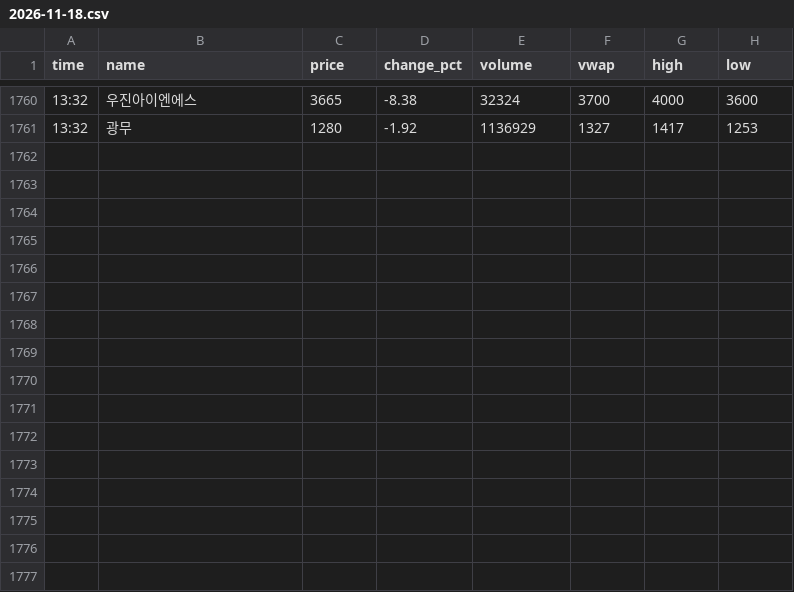
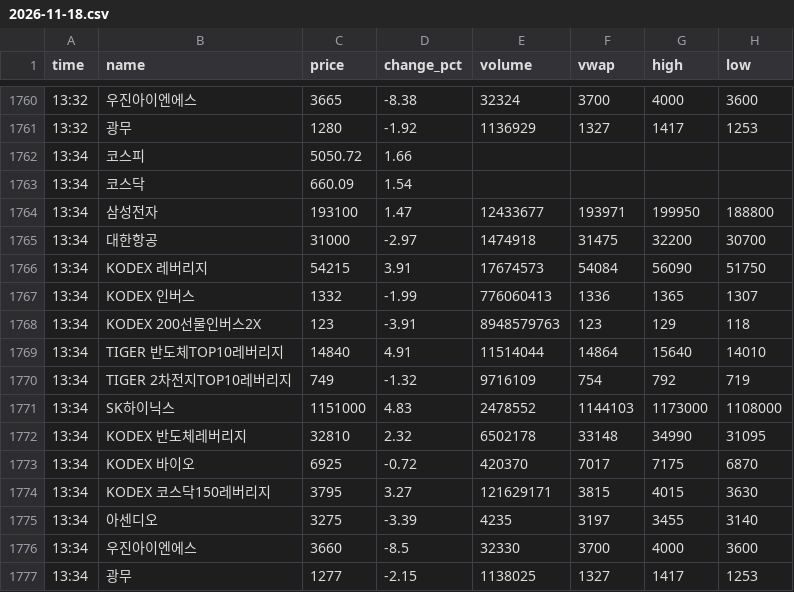
Before and after one commit to jnvs99/stock-alert-bot, a CSV file: data/2026-11-18.csv, drawn as a sheet; only a part is shown, gaps mark what is left out.

Commit message:
data 2026-11-18_0435

```diff
--- a/data/2026-11-18.csv
+++ b/data/2026-11-18.csv
@@ -1761 +1761,17 @@ time,name,price,change_pct,volume,vwap,high,low
 13:32,광무,1280,-1.92,1136929,1327,1417,1253
+13:34,코스피,5050.72,1.66,,,,
+13:34,코스닥,660.09,1.54,,,,
+13:34,삼성전자,193100,1.47,12433677,193971,199950,188800
+13:34,대한항공,31000,-2.97,1474918,31475,32200,30700
+13:34,KODEX 레버리지,54215,3.91,17674573,54084,56090,51750
+13:34,KODEX 인버스,1332,-1.99,776060413,1336,1365,1307
+13:34,KODEX 200선물인버스2X,123,-3.91,8948579763,123,129,118
+13:34,TIGER 반도체TOP10레버리지,14840,4.91,11514044,14864,15640,14010
+13:34,TIGER 2차전지TOP10레버리지,749,-1.32,9716109,754,792,719
+13:34,SK하이닉스,1151000,4.83,2478552,1144103,1173000,1108000
+13:34,KODEX 반도체레버리지,32810,2.32,6502178,33148,34990,31095
+13:34,KODEX 바이오,6925,-0.72,420370,7017,7175,6870
+13:34,KODEX 코스닥150레버리지,3795,3.27,121629171,3815,4015,3630
+13:34,아센디오,3275,-3.39,4235,3197,3455,3140
+13:34,우진아이엔에스,3660,-8.5,32330,3700,4000,3600
+13:34,광무,1277,-2.15,1138025,1327,1417,1253
```
